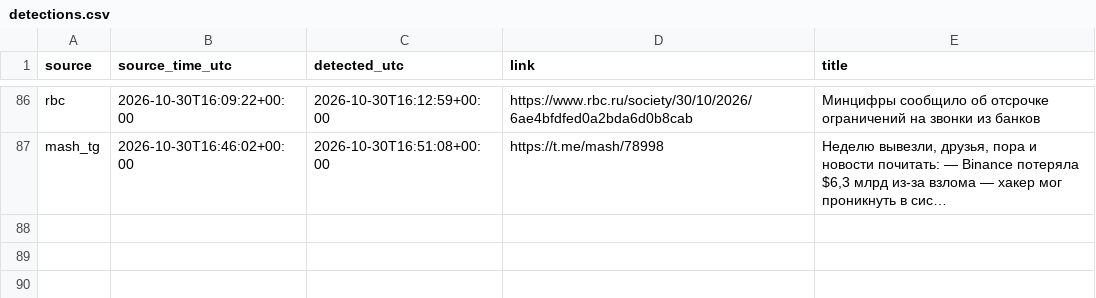
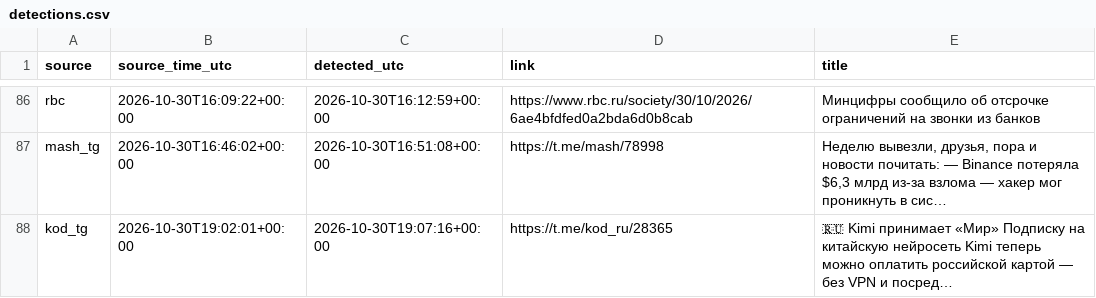
Before and after one commit to kvyvo/rknkid-radar, a CSV file: detections.csv, drawn as a sheet; only a part is shown, gaps mark what is left out.

```diff
--- a/detections.csv
+++ b/detections.csv
@@ -143 +143,2 @@ rbc,2026-10-30T16:09:22+00:00,2026-10-30T16:12:59+00:00,https://www.rbc.ru/socie
 mash_tg,2026-10-30T16:46:02+00:00,2026-10-30T16:51:08+00:00,https://t.me/mash/78998,"Неделю вывезли, друзья, пора и новости почитать: — Binance потеряла $6,3 млрд из-за взлома — хакер мог проникнуть в сис…"
+kod_tg,2026-10-30T19:02:01+00:00,2026-10-30T19:07:16+00:00,https://t.me/kod_ru/28365,"🇷🇺 Kimi принимает «Мир» Подписку на китайскую нейросеть Kimi теперь можно оплатить российской картой — без VPN и посред…"
```
Also changed, not shown: 1 other file.
